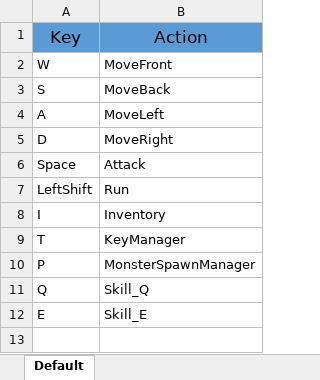
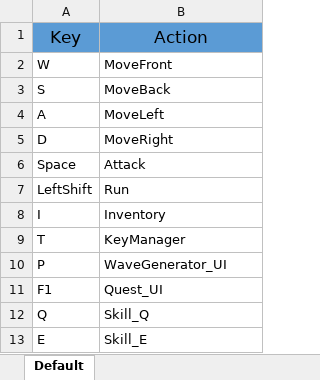
Before and after one commit to weariness00/RRD, an Excel workbook: Unity Project/Assets/Resources/Data/KeySettingData.xlsx, sheet Default, drawn as a sheet; values as stored, in another font and other column widths than the file's, no borders; the diff names each change by its address in the sheet, - before the commit and + after, or states it on an @@ line.

```diff
--- a/Unity Project/Assets/Resources/Data/KeySettingData.xlsx (sheet Default)
+++ b/Unity Project/Assets/Resources/Data/KeySettingData.xlsx (sheet Default)
-B10: MonsterSpawnManager
+B10: WaveGenerator_UI
+row 11: F1 | Quest_UI
```
Also changed, not shown: 17 other files.
